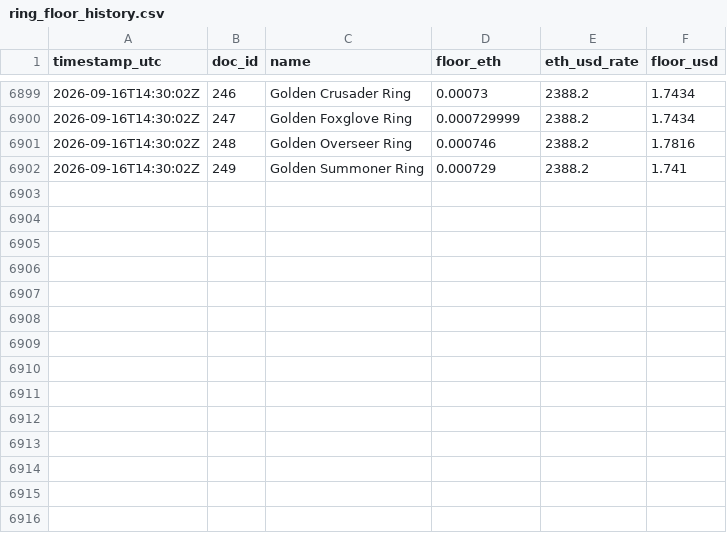
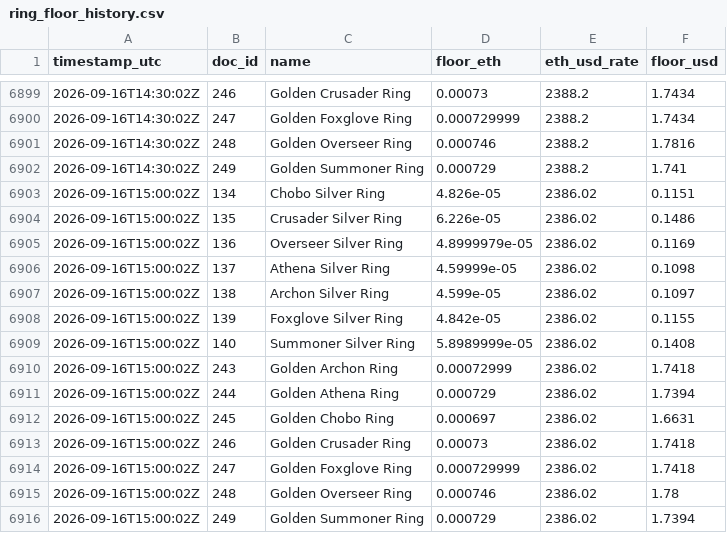
Before and after one commit to Cryptologist99/gigaverse-awakening-tracker, a CSV file: data/ring_floor_history.csv, drawn as a sheet; only a part is shown, gaps mark what is left out.

```diff
--- a/data/ring_floor_history.csv
+++ b/data/ring_floor_history.csv
@@ -6902 +6902,15 @@ timestamp_utc,doc_id,name,floor_eth,eth_usd_rate,floor_usd
 2026-09-16T14:30:02Z,249,Golden Summoner Ring,0.000729,2388.2,1.741
+2026-09-16T15:00:02Z,134,Chobo Silver Ring,4.826e-05,2386.02,0.1151
+2026-09-16T15:00:02Z,135,Crusader Silver Ring,6.226e-05,2386.02,0.1486
+2026-09-16T15:00:02Z,136,Overseer Silver Ring,4.8999979e-05,2386.02,0.1169
+2026-09-16T15:00:02Z,137,Athena Silver Ring,4.59999e-05,2386.02,0.1098
+2026-09-16T15:00:02Z,138,Archon Silver Ring,4.599e-05,2386.02,0.1097
+2026-09-16T15:00:02Z,139,Foxglove Silver Ring,4.842e-05,2386.02,0.1155
+2026-09-16T15:00:02Z,140,Summoner Silver Ring,5.8989999e-05,2386.02,0.1408
+2026-09-16T15:00:02Z,243,Golden Archon Ring,0.00072999,2386.02,1.7418
+2026-09-16T15:00:02Z,244,Golden Athena Ring,0.000729,2386.02,1.7394
+2026-09-16T15:00:02Z,245,Golden Chobo Ring,0.000697,2386.02,1.6631
+2026-09-16T15:00:02Z,246,Golden Crusader Ring,0.00073,2386.02,1.7418
+2026-09-16T15:00:02Z,247,Golden Foxglove Ring,0.000729999,2386.02,1.7418
+2026-09-16T15:00:02Z,248,Golden Overseer Ring,0.000746,2386.02,1.78
+2026-09-16T15:00:02Z,249,Golden Summoner Ring,0.000729,2386.02,1.7394
```
Also changed, not shown: 2 other files.
